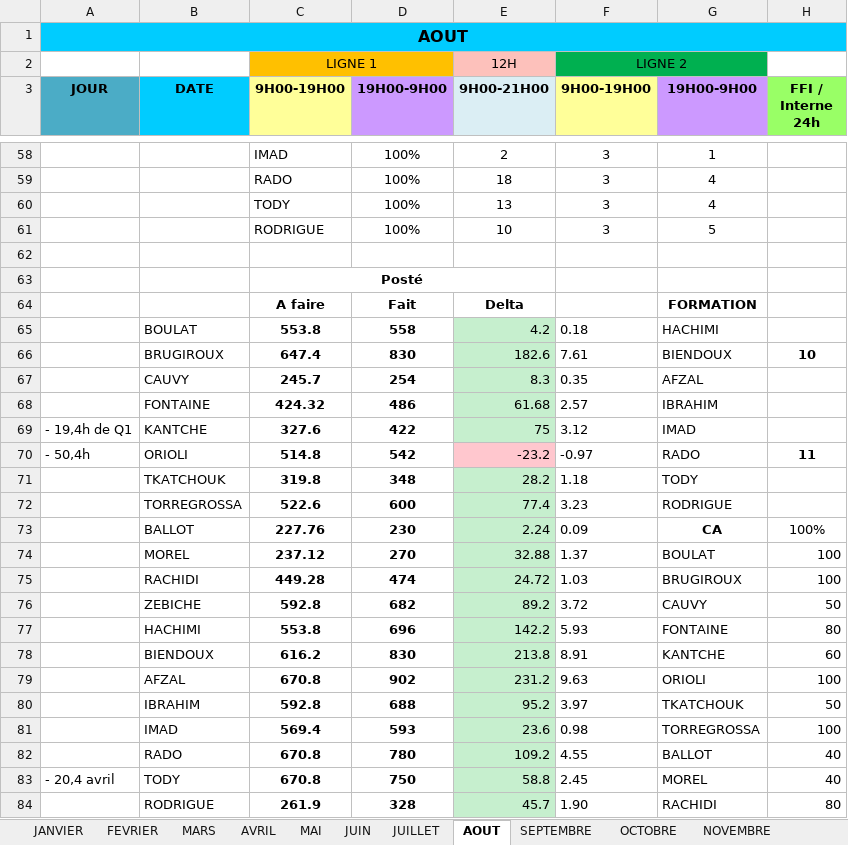
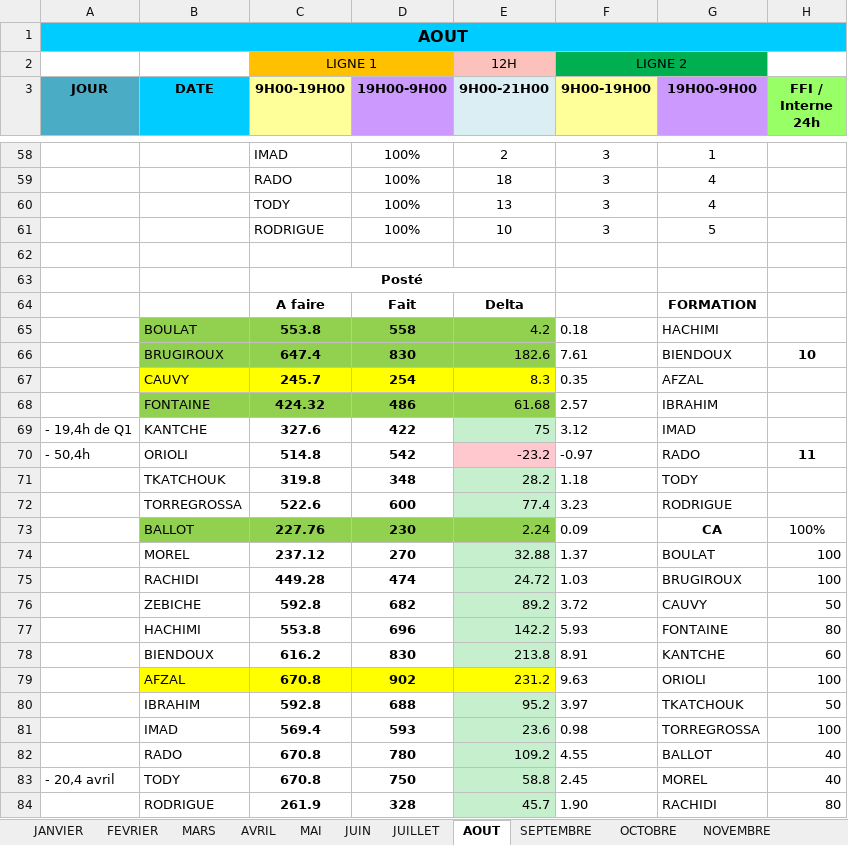
Before and after one commit to remytor-ux/planning-bsc-2026, an Excel workbook: data/BSC_Planning_2026V2.xlsx, sheet AOUT, drawn as a sheet; only a part is shown, gaps mark what is left out; values as stored, in another font and other column widths than the file's, no borders; the diff names each change by its address in the sheet, - before the commit and + after, or states it on an @@ line.

Commit message:
Sync planning depuis OneDrive

```diff
--- a/data/BSC_Planning_2026V2.xlsx (sheet AOUT)
+++ b/data/BSC_Planning_2026V2.xlsx (sheet AOUT)
-B65:D66 fill: none
+B65:D66 fill: #92D050
-E65:E66 fill: #C6EFCE
+E65:E66 fill: #92D050
-B67:D67 fill: none
+B67:D67 fill: #FFFF00
-E67 fill: #C6EFCE
+E67 fill: #FFFF00
-B68:D68 fill: none
+B68:D68 fill: #92D050
-E68 fill: #C6EFCE
+E68 fill: #92D050
-B73:D73 fill: none
+B73:D73 fill: #92D050
-E73 fill: #C6EFCE
+E73 fill: #92D050
-B79:D79 fill: none
+B79:D79 fill: #FFFF00
-E79 fill: #C6EFCE
+E79 fill: #FFFF00
```
